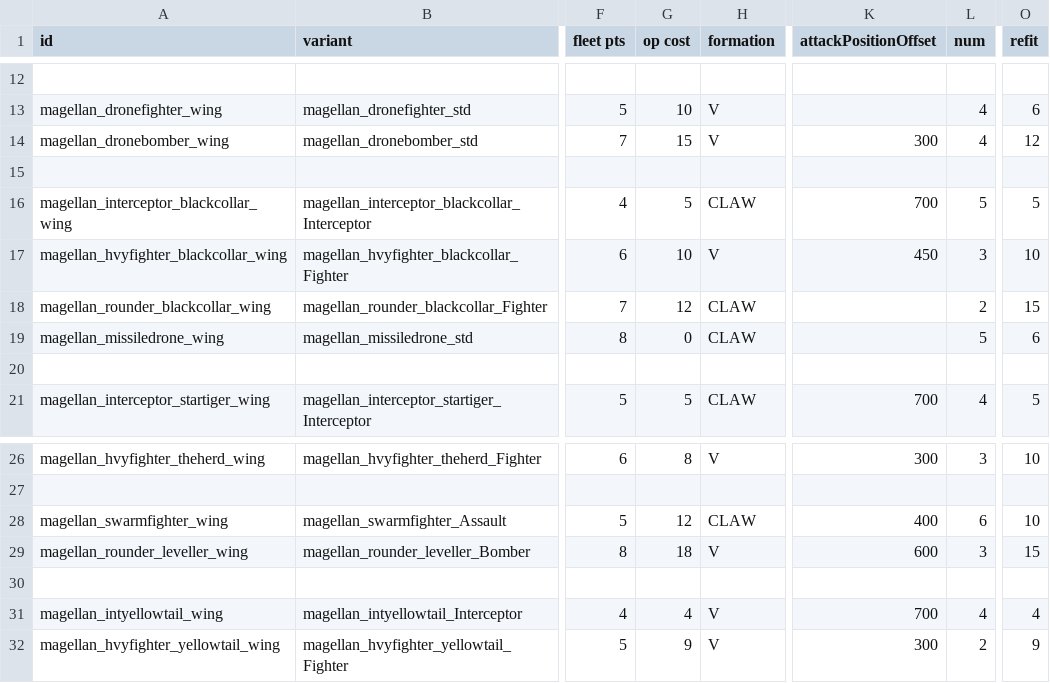
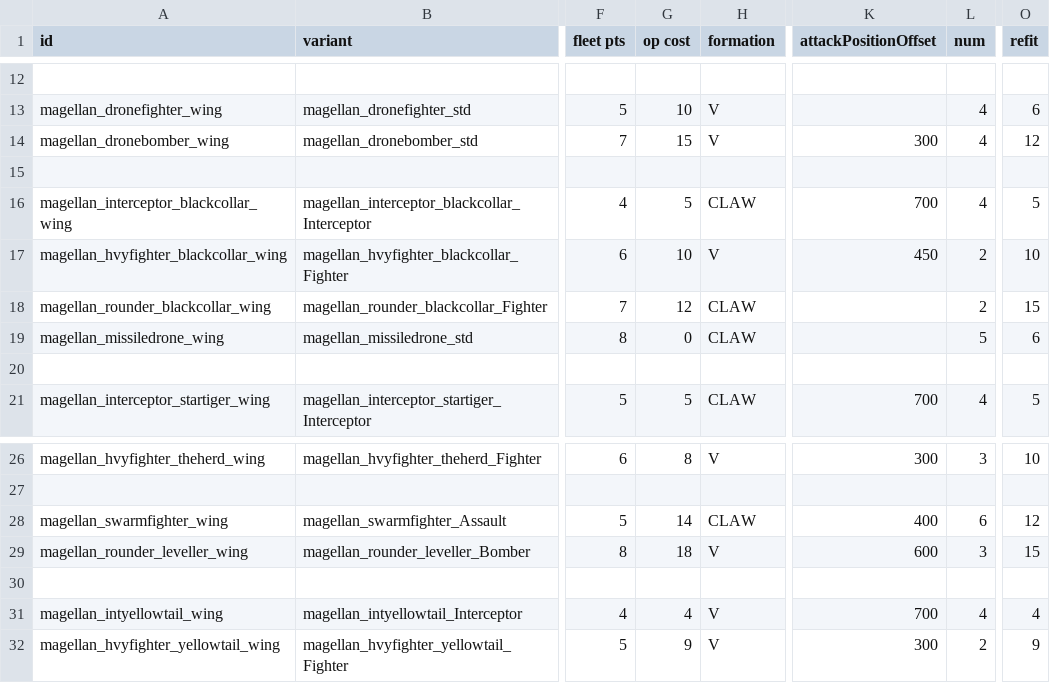
Before and after one commit to starsector-mods/magellan-protectorate-unified, a CSV file: data/hulls/wing_data.csv, drawn as a sheet; only a part is shown, gaps mark what is left out; the diff names each change by its address in the sheet, - before the commit and + after, or states it on an @@ line.

```diff
--- a/data/hulls/wing_data.csv
+++ b/data/hulls/wing_data.csv
-L16 (num): 5
+L16 (num): 4
-L17 (num): 3
+L17 (num): 2
-G28 (op cost): 12
+G28 (op cost): 14
-O28 (refit): 10
+O28 (refit): 12
```
Also changed, not shown: data/hullmods/hull_mods.csv, data/shipsystems/ship_systems.csv, 9 other files.
